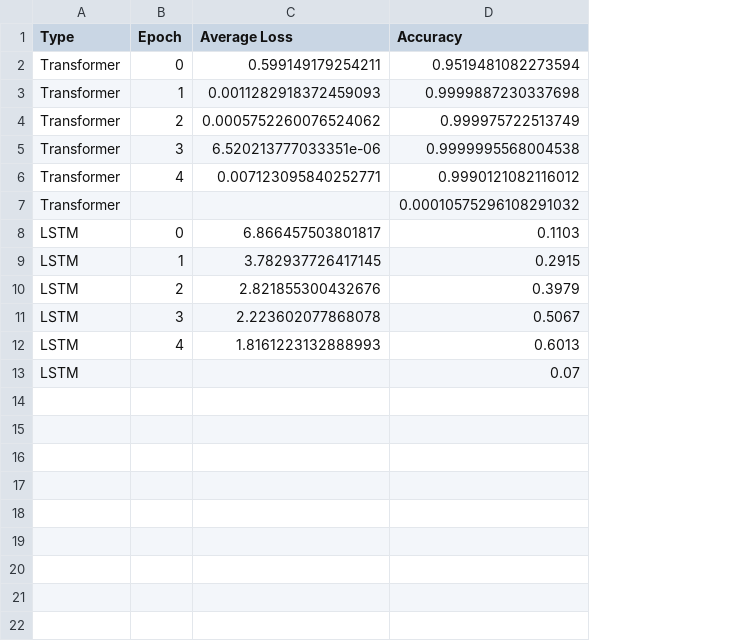
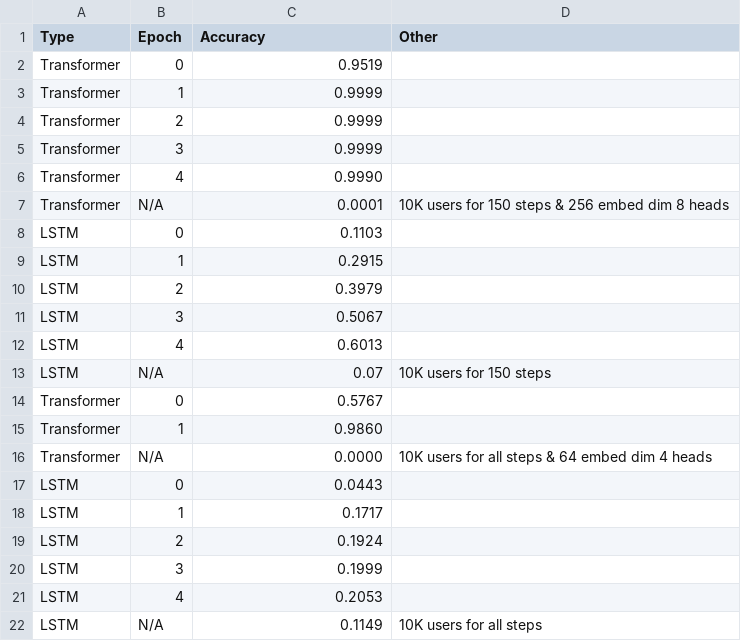
Before and after one commit to ANNIZHENG/MLModel_Eval_with_YJMob100K, a CSV file: res.csv, drawn as a sheet; removed rows and columns are numbered as before the commit, all else as after; the diff names each change by its address in the sheet, - before the commit and + after, or states it on an @@ line.

```diff
--- a/res.csv
+++ b/res.csv
-column C (Average Loss), rows 2-12: 0.599149179254211 | 0.0011282918372459093 | 0.0005752260076524062 | 6.520213777033351e-06 | 0.007123095840252771 |  | 6.866457503801817 | 3.782937726417145 | 2.821855300432676 | 2.223602077868078 | 1.8161223132888993
+column D (Other), rows 7-13: 10K users for 150 steps & 256 embed dim 8 heads |  |  |  |  |  | 10K users for 150 steps
-C2 (Accuracy): 0.9519481082273594
+C2 (Accuracy): 0.9519
-C3 (Accuracy): 0.9999887230337698
+C3 (Accuracy): 0.9999
-C4 (Accuracy): 0.999975722513749
+C4 (Accuracy): 0.9999
-C5 (Accuracy): 0.9999995568004538
+C5 (Accuracy): 0.9999
-C6 (Accuracy): 0.9990121082116012
+C6 (Accuracy): 0.9990
-B7 (Epoch): (empty)
+B7 (Epoch): N/A
-C7 (Accuracy): 0.00010575296108291032
+C7 (Accuracy): 0.0001
-B13 (Epoch): (empty)
+B13 (Epoch): N/A
+row 14: Transformer | 0 | 0.5767
+row 15: Transformer | 1 | 0.9860
+row 16: Transformer | N/A | 0.0000 | 10K users for all steps & 64 embed dim 4 heads
+row 17: LSTM | 0 | 0.0443
+row 18: LSTM | 1 | 0.1717
+row 19: LSTM | 2 | 0.1924
+row 20: LSTM | 3 | 0.1999
+row 21: LSTM | 4 | 0.2053
+row 22: LSTM | N/A | 0.1149 | 10K users for all steps
```
Also changed, not shown: 1 other file.
